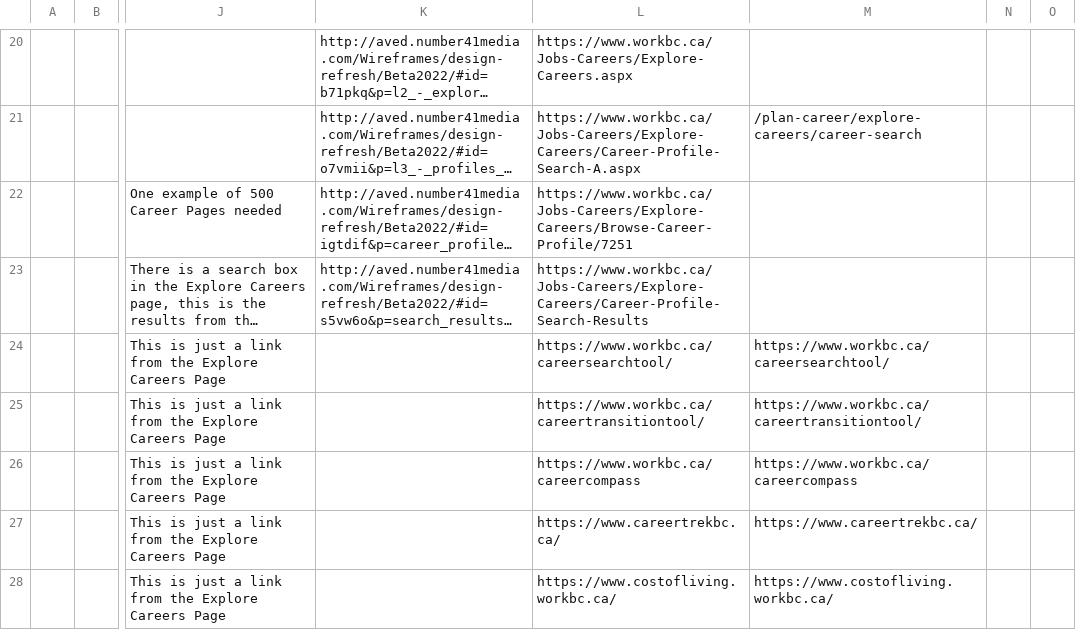
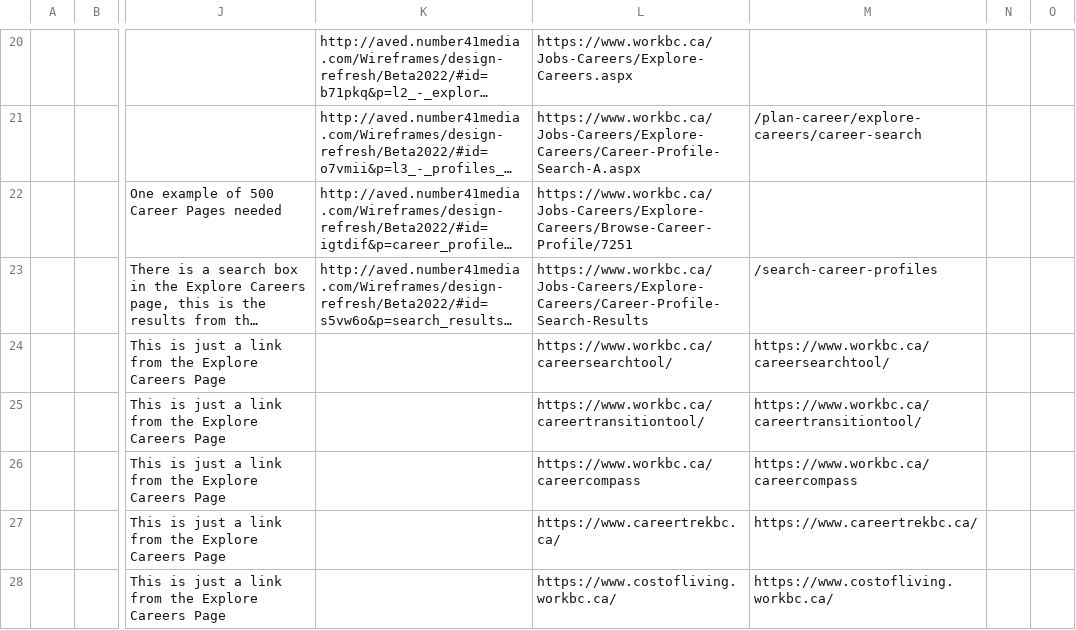
Before and after one commit to bcgov/workbc-main, a CSV file: src/scripts/migration/data/ia.csv, drawn as a sheet; only a part is shown, gaps mark what is left out; long unchanged cells end in …; the diff names each change by its address in the sheet, - before the commit and + after, or states it on an @@ line.

Commit message:
Add industry profile redirections

```diff
--- a/src/scripts/migration/data/ia.csv
+++ b/src/scripts/migration/data/ia.csv
-M23: (empty)
+M23: /search-career-profiles
```
Also changed, not shown: 7 other files.
